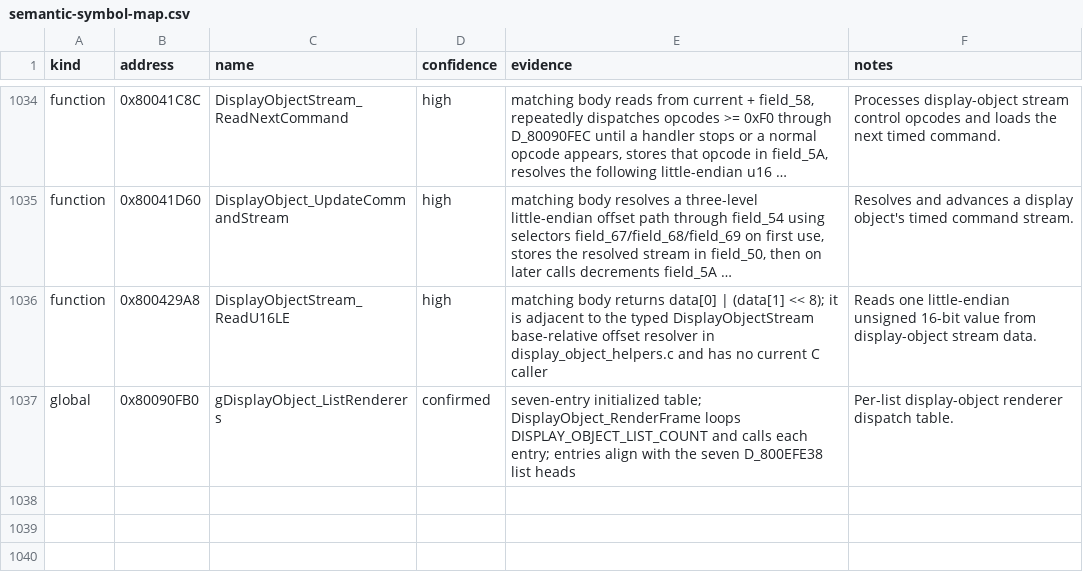
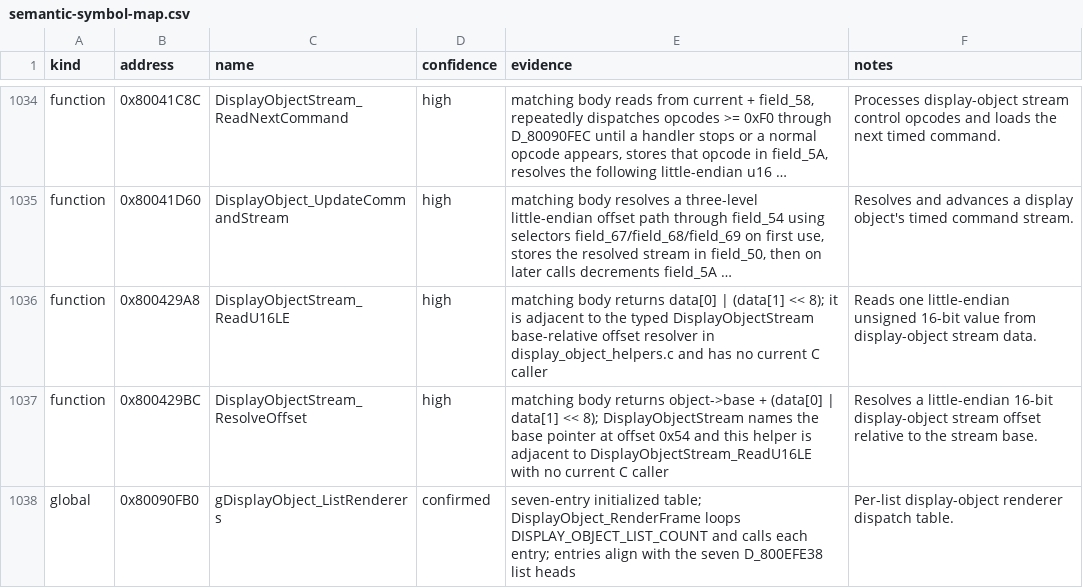
Before and after one commit to Unchiga/DecompRecomp, a CSV file: notes/semantic-symbol-map.csv, drawn as a sheet; only a part is shown, gaps mark what is left out; long unchanged cells end in …; the diff names each change by its address in the sheet, - before the commit and + after, or states it on an @@ line.

```diff
--- a/notes/semantic-symbol-map.csv
+++ b/notes/semantic-symbol-map.csv
+row 1037: function | 0x800429BC | DisplayObjectStream_ResolveOffset | high | matching body returns object->base + (data[0] | data[1] << 8); DisplayObjectStream names the base pointer at offset 0x54 and this helper is adjacent to DisplayObjectStream_ReadU16LE with no current C caller | Resolves a little-endian 16-bit display-object stream offset relative to the stream base.
```
Also changed, not shown: config/slus_01411/functions.csv, 4 other files.
